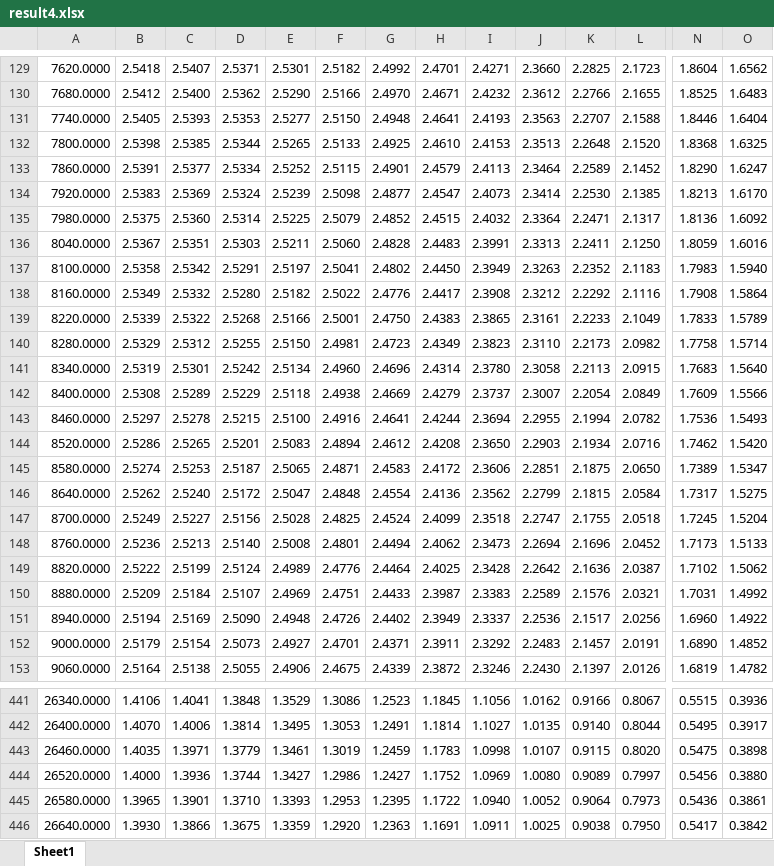
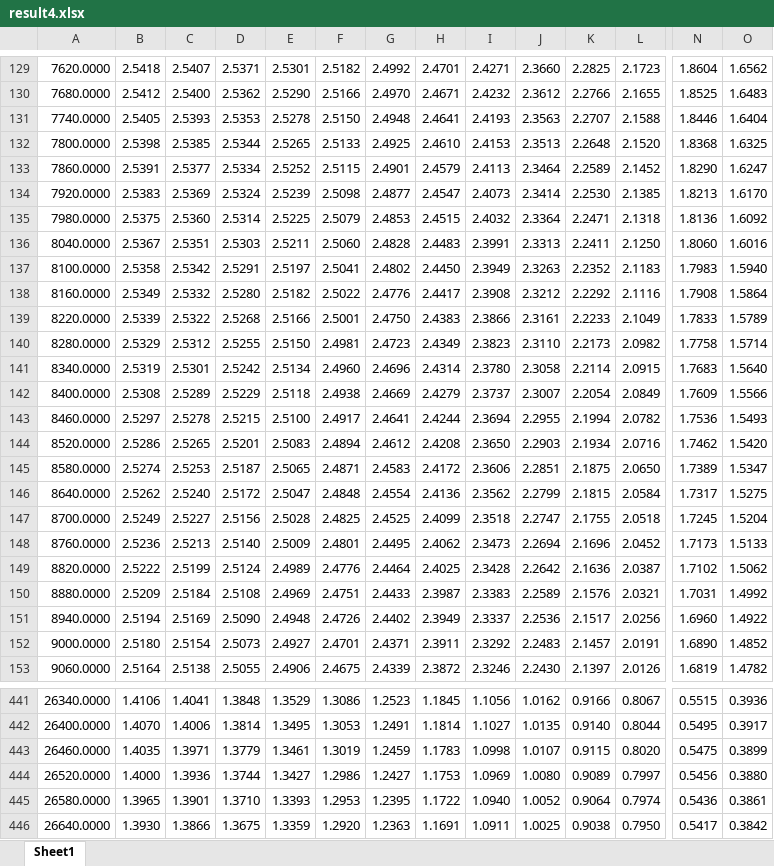
Before and after one commit to Hardware2Math-Modeling/cumcm2026A, an Excel workbook: results/result4.xlsx, sheet Sheet1, drawn as a sheet; only a part is shown, gaps mark what is left out; values as stored, in another font and other column widths than the file's, no borders; the diff covers the shown part only; the diff names each change by its address in the sheet, - before the commit and + after, or states it on an @@ line.

```diff
--- a/results/result4.xlsx (sheet Sheet1)
+++ b/results/result4.xlsx (sheet Sheet1)
-E131: 2.5277
+E131: 2.5278
-G135: 2.4852
+G135: 2.4853
-L135: 2.1317
+L135: 2.1318
-N136: 1.8059
+N136: 1.8060
-I139: 2.3865
+I139: 2.3866
-K141: 2.2113
+K141: 2.2114
-F143: 2.4916
+F143: 2.4917
-G147: 2.4524
+G147: 2.4525
-E148: 2.5008
+E148: 2.5009
-G148: 2.4494
+G148: 2.4495
-D150: 2.5107
+D150: 2.5108
-B152: 2.5179
+B152: 2.5180
-O443: 0.3898
+O443: 0.3899
-H444: 1.1752
+H444: 1.1753
-L445: 0.7973
+L445: 0.7974
```
Also changed, not shown: 137 edited cells elsewhere in this sheet, results/result1.xlsx, results/result3.xlsx, 41 other files.
